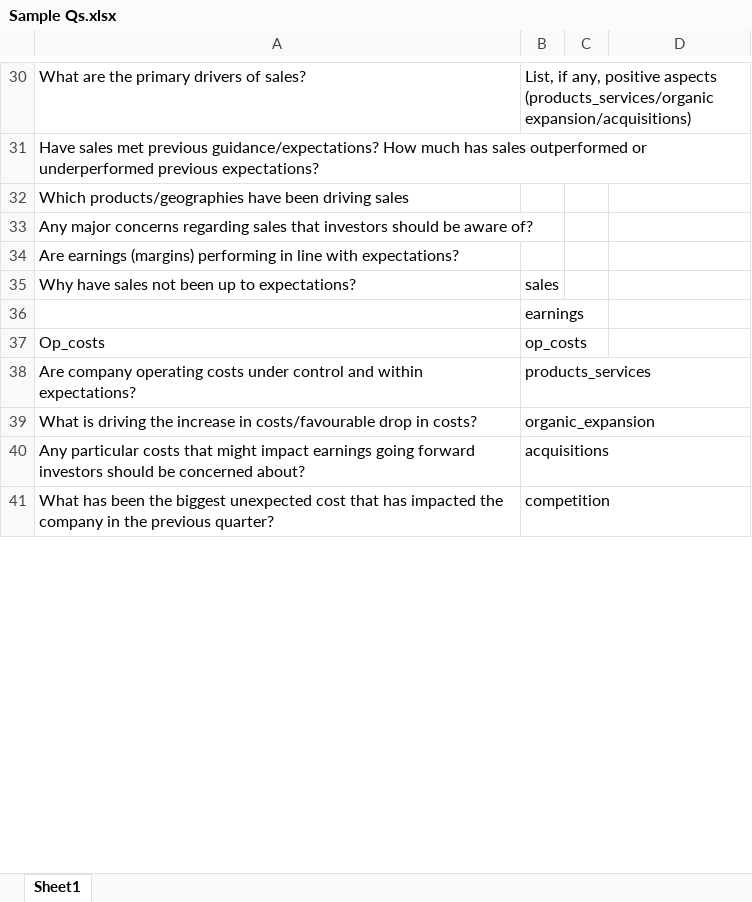
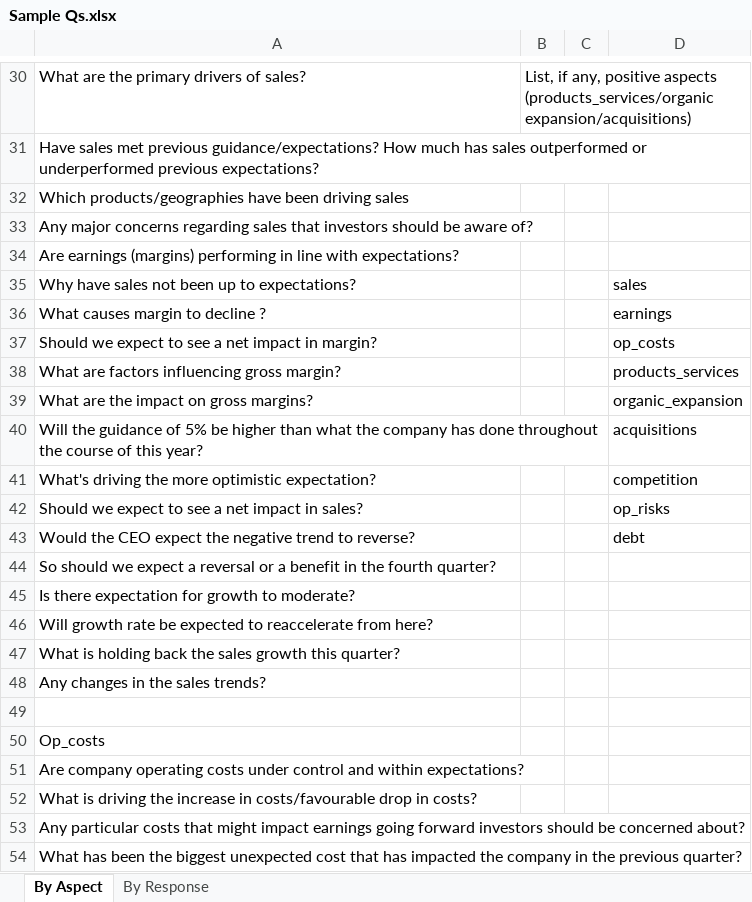
Before and after one commit to colinat/PLPCA, an Excel workbook: chatbot/Sample Qs.xlsx, sheet By Aspect, drawn as a sheet; only a part is shown, gaps mark what is left out; values as stored, in another font and other column widths than the file's, no cell formats; addresses are those after the commit; the diff covers the shown part only; the diff names each change by its address in the sheet, - before the commit and + after, or states it on an @@ line.

```diff
--- a/chatbot/Sample Qs.xlsx (sheet By Aspect)
+++ b/chatbot/Sample Qs.xlsx (sheet By Aspect)
-sheet tab: Sheet1
+sheet tab: By Aspect
+sheet tab: By Response
-B35: sales
+B35: (empty)
-D35: (empty)
+D35: sales
+row 36: What causes margin to decline ? |  |  | earnings
+row 37: Should we expect to see a net impact in margin? |  |  | op_costs
+row 38: What are factors influencing gross margin? |  |  | products_services
+row 39: What are the impact on gross margins? |  |  | organic_expansion
+row 40: Will the guidance of 5% be higher than what the company has done throughout the course of this year? |  |  | acquisitions
+row 41: What's driving the more optimistic expectation? |  |  | competition
+row 42: Should we expect to see a net impact in sales? |  |  | op_risks
+row 43: Would the CEO expect the negative trend to reverse? |  |  | debt
+row 44: So should we expect a reversal or a benefit in the fourth quarter?
+row 45: Is there expectation for growth to moderate?
+row 46: Will growth rate be expected to reaccelerate from here?
+row 47: What is holding back the sales growth this quarter?
+row 48: Any changes in the sales trends?
-B49: earnings
+B49: (empty)
-B50: op_costs
+B50: (empty)
-B51: products_services
+B51: (empty)
-B52: organic_expansion
+B52: (empty)
-B53: acquisitions
+B53: (empty)
-B54: competition
+B54: (empty)
```
Also changed, not shown: 58 added rows and 6 edited cells elsewhere in this sheet, cell formats.
